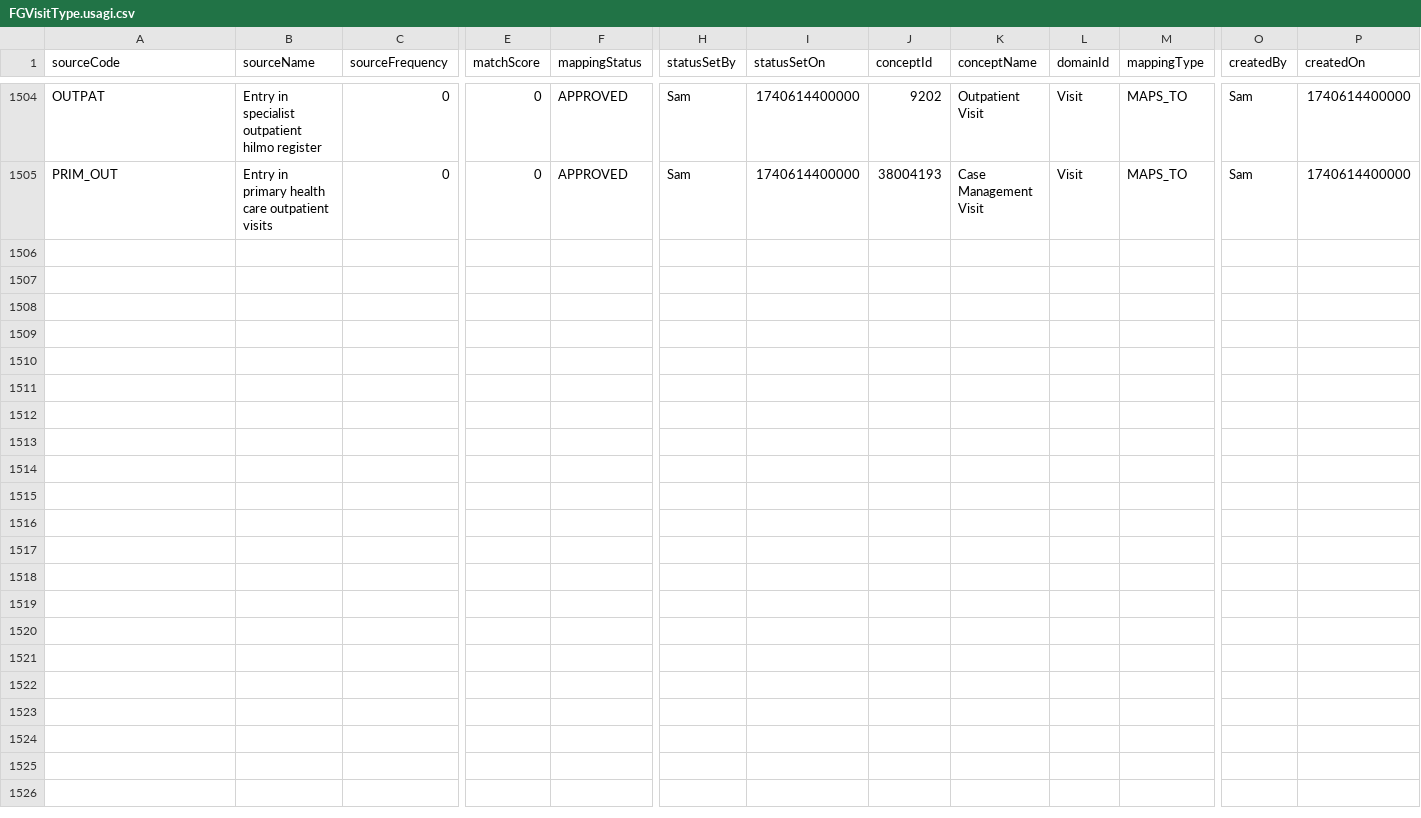
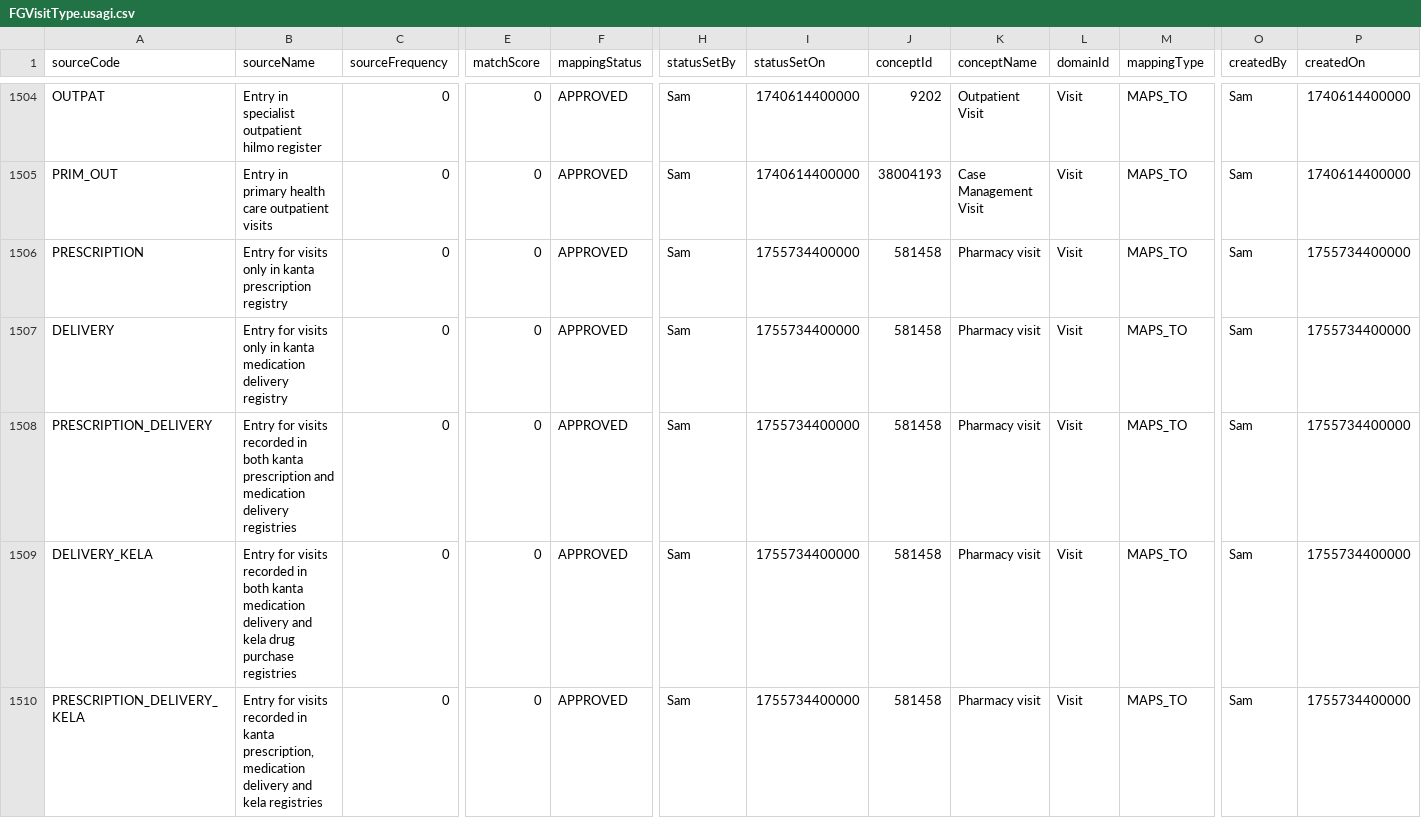
Before and after one commit to FinOMOP/FinOMOP_mappings, a CSV file: VOCABULARIES/FGVisitType/FGVisitType.usagi.csv, drawn as a sheet; only a part is shown, gaps mark what is left out; rows hold the shown columns only; the diff names each change by its address in the sheet, - before the commit and + after, or states it on an @@ line.

Commit message:
Added five drug source registry visit codes

```diff
--- a/VOCABULARIES/FGVisitType/FGVisitType.usagi.csv
+++ b/VOCABULARIES/FGVisitType/FGVisitType.usagi.csv
+row 1506: PRESCRIPTION | Entry for visits only in kanta prescription registry | 0 | 0 | APPROVED | Sam | 1755734400000 | 581458 | Pharmacy visit | Visit | MAPS_TO | Sam | 1755734400000
+row 1507: DELIVERY | Entry for visits only in kanta medication delivery registry | 0 | 0 | APPROVED | Sam | 1755734400000 | 581458 | Pharmacy visit | Visit | MAPS_TO | Sam | 1755734400000
+row 1508: PRESCRIPTION_DELIVERY | Entry for visits recorded in both kanta prescription and medication delivery registries | 0 | 0 | APPROVED | Sam | 1755734400000 | 581458 | Pharmacy visit | Visit | MAPS_TO | Sam | 1755734400000
+row 1509: DELIVERY_KELA | Entry for visits recorded in both kanta medication delivery and kela drug purchase registries | 0 | 0 | APPROVED | Sam | 1755734400000 | 581458 | Pharmacy visit | Visit | MAPS_TO | Sam | 1755734400000
+row 1510: PRESCRIPTION_DELIVERY_KELA | Entry for visits recorded in kanta prescription, medication delivery and kela registries | 0 | 0 | APPROVED | Sam | 1755734400000 | 581458 | Pharmacy visit | Visit | MAPS_TO | Sam | 1755734400000
```
Also changed, not shown: 1 other file.
